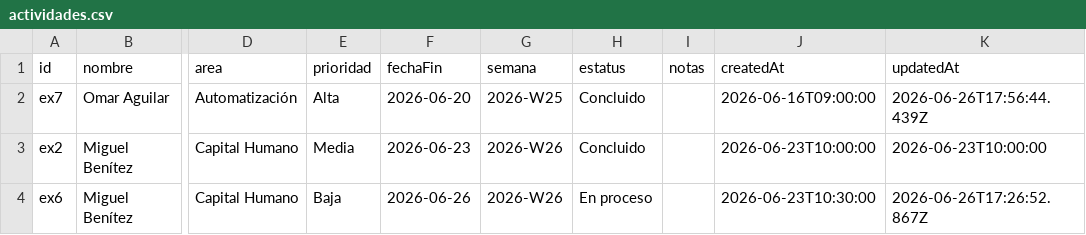
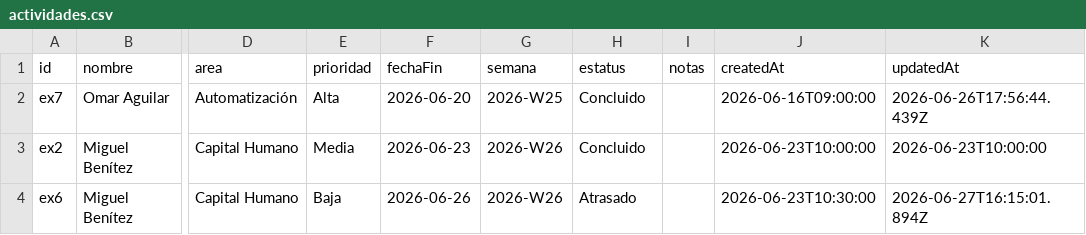
Before and after one commit to DTI-Dashboard/Proyectos, a CSV file: actividades.csv, drawn as a sheet; only a part is shown, gaps mark what is left out; the diff names each change by its address in the sheet, - before the commit and + after, or states it on an @@ line.

Commit message:
backup: actividades.csv actualizado desde dashboard

```diff
--- a/actividades.csv
+++ b/actividades.csv
-H4 (estatus): En proceso
+H4 (estatus): Atrasado
-K4 (updatedAt): 2026-06-26T17:26:52.867Z
+K4 (updatedAt): 2026-06-27T16:15:01.894Z
```
